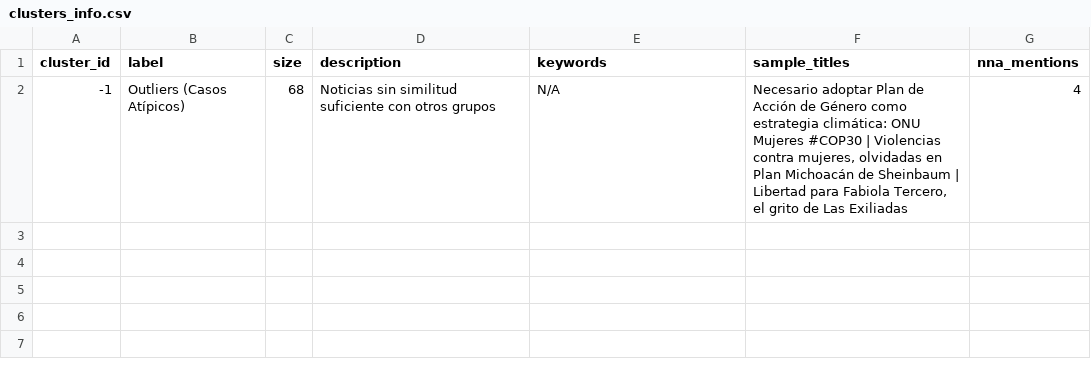
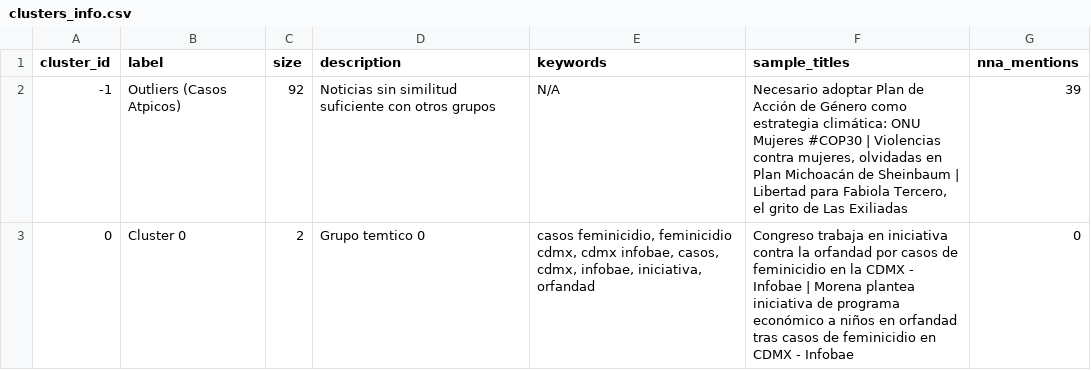
Before and after one commit to hectormrales/TT-Sistema-Inteligente-para-la-Identificaci-n-y-Seguimiento-de-NNA-s, a CSV file: data/clusters_info.csv, drawn as a sheet.

```diff
--- a/data/clusters_info.csv
+++ b/data/clusters_info.csv
@@ -1,2 +1,3 @@
 cluster_id,label,size,description,keywords,sample_titles,nna_mentions
--1,Outliers (Casos Atípicos),68,Noticias sin similitud suficiente con otros grupos,N/A,"Necesario adoptar Plan de Acción de Género como estrategia climática: ONU Mujeres #COP30 | Violencias contra mujeres, olvidadas en Plan Michoacán de Sheinbaum | Libertad para Fabiola Tercero, el grito de Las Exiliadas",4
+-1,Outliers (Casos Atpicos),92,Noticias sin similitud suficiente con otros grupos,N/A,"Necesario adoptar Plan de Acción de Género como estrategia climática: ONU Mujeres #COP30 | Violencias contra mujeres, olvidadas en Plan Michoacán de Sheinbaum | Libertad para Fabiola Tercero, el grito de Las Exiliadas",39
+0,Cluster 0,2,Grupo temtico 0,"casos feminicidio, feminicidio cdmx, cdmx infobae, casos, cdmx, infobae, iniciativa, orfandad",Congreso trabaja en iniciativa contra la orfandad por casos de feminicidio en la CDMX - Infobae | Morena plantea iniciativa de programa económico a niños en orfandad tras casos de feminicidio en CDMX - Infobae,0
```
Also changed, not shown: 12 other files.
